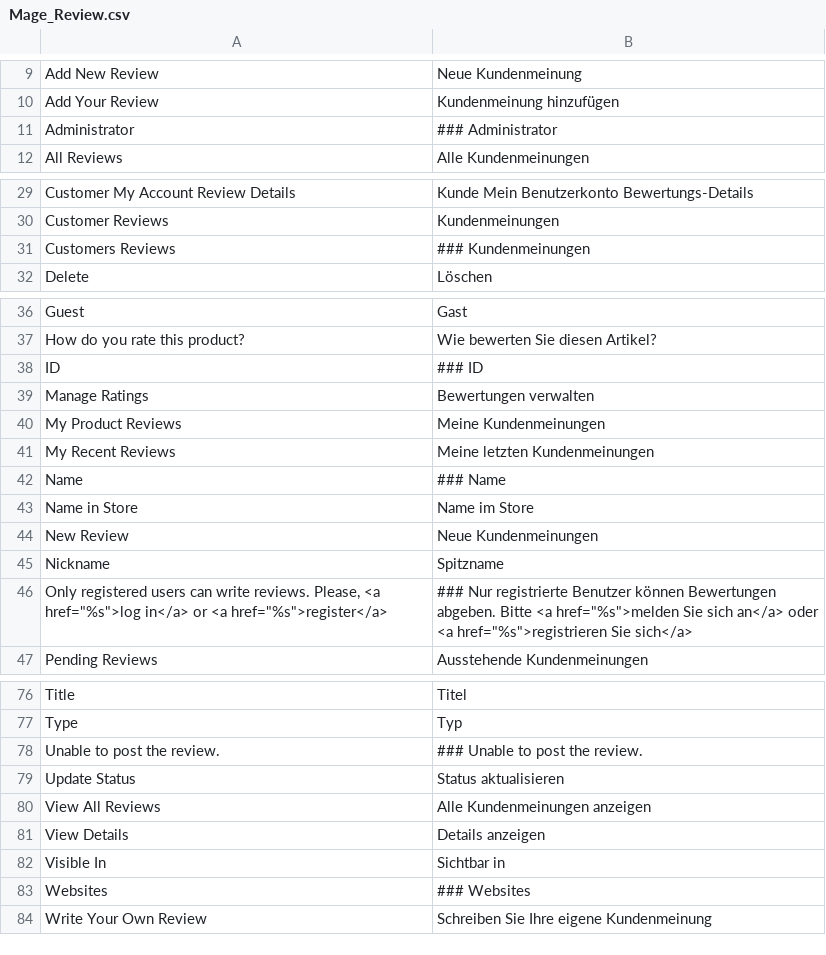
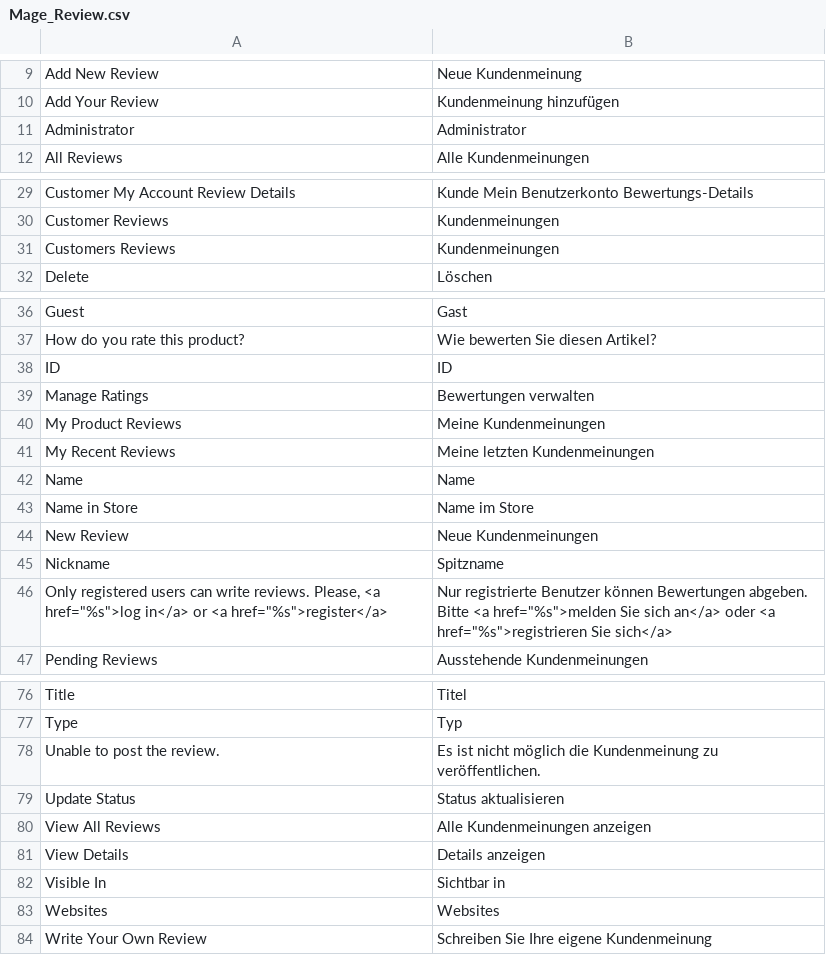
Before and after one commit to riconeitzel/German_LocalePack_de_DE, a CSV file: app/locale/de_DE/Mage_Review.csv, drawn as a sheet; only a part is shown, gaps mark what is left out; the diff covers the shown part only.

```diff
--- a/app/locale/de_DE/Mage_Review.csv
+++ b/app/locale/de_DE/Mage_Review.csv
@@ -10,3 +10,3 @@
 "Add Your Review","Kundenmeinung hinzufügen"
-"Administrator","### Administrator"
+"Administrator","Administrator"
 "All Reviews","Alle Kundenmeinungen"
@@ -30,3 +30,3 @@
 "Customer Reviews","Kundenmeinungen"
-"Customers Reviews","### Kundenmeinungen"
+"Customers Reviews","Kundenmeinungen"
 "Delete","Löschen"
@@ -37,3 +37,3 @@
 "How do you rate this product?","Wie bewerten Sie diesen Artikel?"
-"ID","### ID"
+"ID","ID"
 "Manage Ratings","Bewertungen verwalten"
@@ -41,3 +41,3 @@
 "My Recent Reviews","Meine letzten Kundenmeinungen"
-"Name","### Name"
+"Name","Name"
 "Name in Store","Name im Store"
@@ -45,3 +45,3 @@
 "Nickname","Spitzname"
-"Only registered users can write reviews. Please, <a href=""%s"">log in</a> or <a href=""%s"">register</a>","### Nur registrierte Benutzer können Bewertungen abgeben. Bitte <a href=""%s"">melden Sie sich an</a> oder <a href=""%s"">registrieren Sie sich</a>"
+"Only registered users can write reviews. Please, <a href=""%s"">log in</a> or <a href=""%s"">register</a>","Nur registrierte Benutzer können Bewertungen abgeben. Bitte <a href=""%s"">melden Sie sich an</a> oder <a href=""%s"">registrieren Sie sich</a>"
 "Pending Reviews","Ausstehende Kundenmeinungen"
@@ -77,3 +77,3 @@
 "Type","Typ"
-"Unable to post the review.","### Unable to post the review."
+"Unable to post the review.","Es ist nicht möglich die Kundenmeinung zu veröffentlichen."
 "Update Status","Status aktualisieren"
@@ -82,3 +82,3 @@
 "Visible In","Sichtbar in"
-"Websites","### Websites"
+"Websites","Websites"
 "Write Your Own Review","Schreiben Sie Ihre eigene Kundenmeinung"
```
Also changed, not shown: 3 edited cells elsewhere in this file, app/locale/de_DE/Mage_Payment.csv, app/locale/de_DE/Mage_Paypal.csv, 16 other files.
